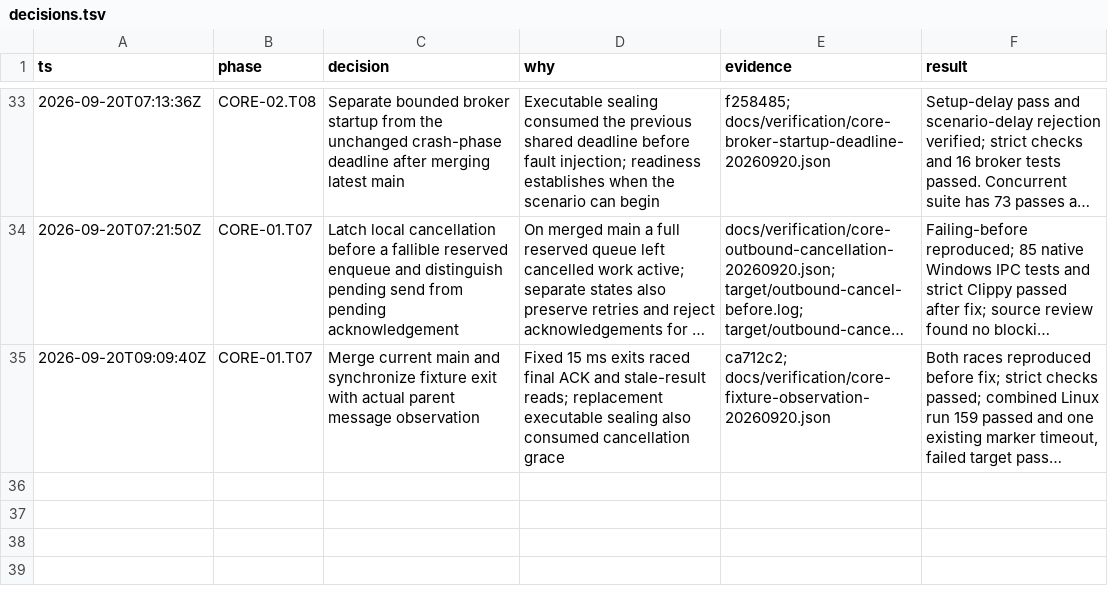
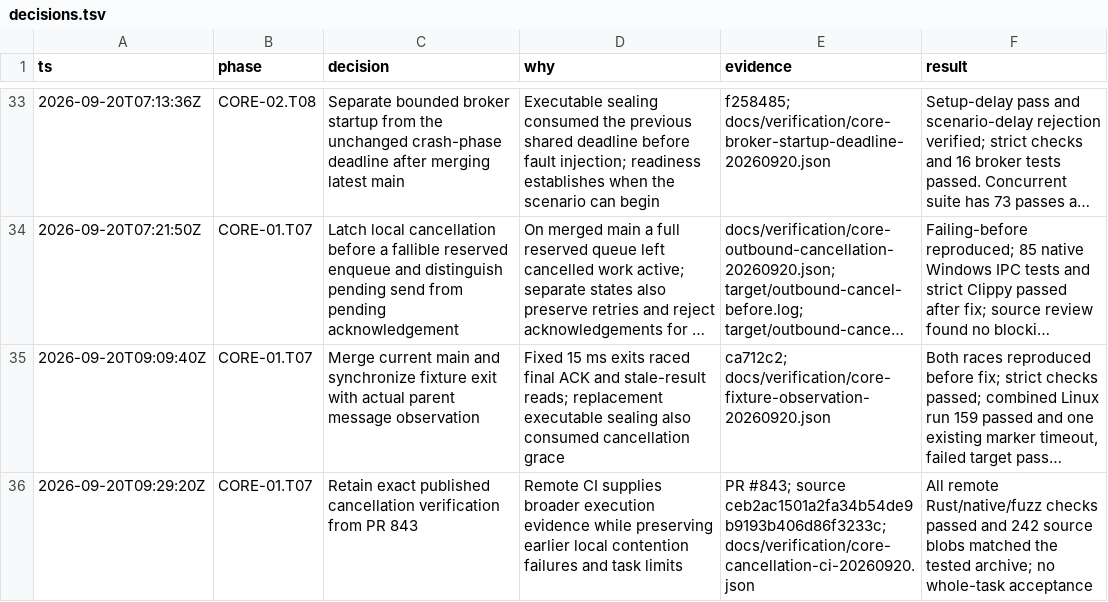
Before and after one commit to Jordan-Hall/browser, a TSV file: decisions.tsv, drawn as a sheet; only a part is shown, gaps mark what is left out; long unchanged cells end in …; the diff names each change by its address in the sheet, - before the commit and + after, or states it on an @@ line.

Commit message:
docs(core): retain cancellation CI evidence

```diff
--- a/decisions.tsv
+++ b/decisions.tsv
+row 36: 2026-09-20T09:29:20Z | CORE-01.T07 | Retain exact published cancellation verification from PR 843 | Remote CI supplies broader execution evidence while preserving earlier local contention failures and task limits | PR #843; source ceb2ac1501a2fa34b54de9b9193b406d86f3233c; docs/verification/core-cancellation-ci-20260920.json | All remote Rust/native/fuzz checks passed and 242 source blobs matched the tested archive; no whole-task acceptance
```
Also changed, not shown: 4 other files.
